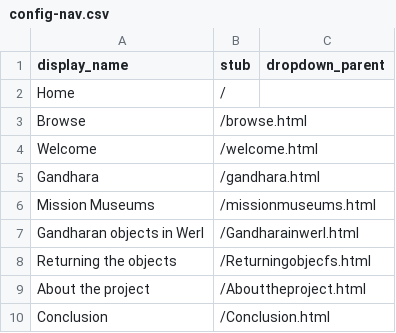
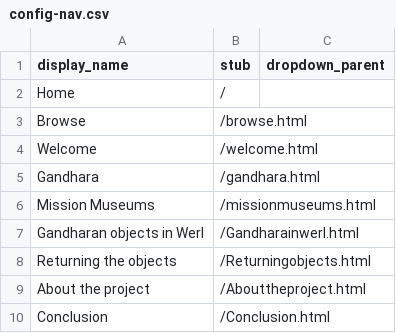
Before and after one commit to melissarogalski/Art-of-Gandhara, a CSV file: _data/config-nav.csv, drawn as a sheet.

Commit message:
Update config-nav.csv

```diff
--- a/_data/config-nav.csv
+++ b/_data/config-nav.csv
@@ -7,3 +7,3 @@ Mission Museums,/missionmuseums.html
 Gandharan objects in Werl,/Gandharainwerl.html
-Returning the objects,/Returningobjecfs.html
+Returning the objects,/Returningobjects.html
 About the project,/Abouttheproject.html
```
